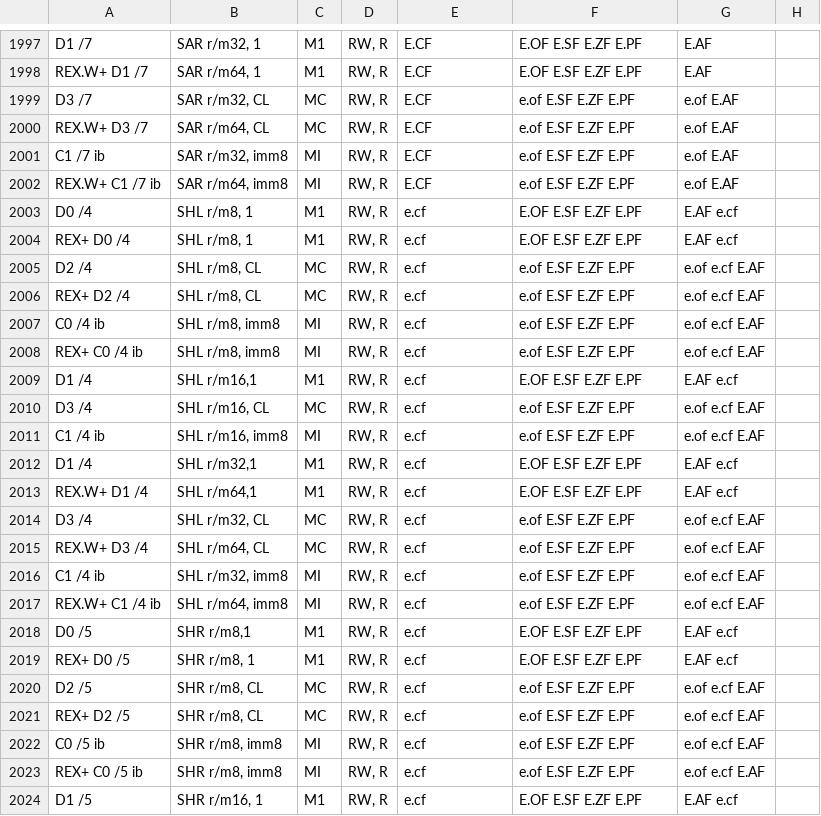
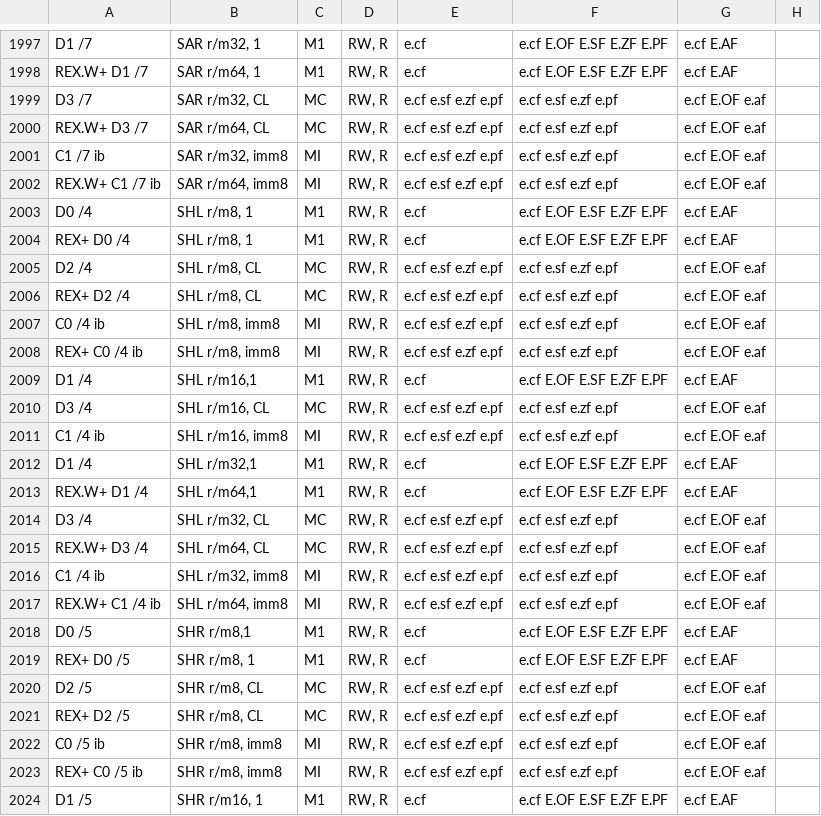
Before and after one commit to StanfordPL/x64asm, a CSV file: src/x86.csv, drawn as a sheet; only a part is shown, gaps mark what is left out; the diff covers the shown part only; the diff names each change by its address in the sheet, - before the commit and + after, or states it on an @@ line.

```diff
--- a/src/x86.csv
+++ b/src/x86.csv
-E1997:E1998: E.CF
+E1997:E1998: e.cf
-F1997:F1998: E.OF E.SF E.ZF E.PF
+F1997:F1998: e.cf E.OF E.SF E.ZF E.PF
-G1997:G1998: E.AF
+G1997:G1998: e.cf E.AF
-E1999:E2002: E.CF
+E1999:E2002: e.cf e.sf e.zf e.pf
-F1999:F2002: e.of E.SF E.ZF E.PF
+F1999:F2002: e.cf e.sf e.zf e.pf
-G1999:G2002: e.of E.AF
+G1999:G2002: e.cf E.OF e.af
-F2003:F2004: E.OF E.SF E.ZF E.PF
+F2003:F2004: e.cf E.OF E.SF E.ZF E.PF
-G2003:G2004: E.AF e.cf
+G2003:G2004: e.cf E.AF
-E2005:E2008: e.cf
+E2005:E2008: e.cf e.sf e.zf e.pf
-F2005:F2008: e.of E.SF E.ZF E.PF
+F2005:F2008: e.cf e.sf e.zf e.pf
-G2005:G2008: e.of e.cf E.AF
+G2005:G2008: e.cf E.OF e.af
-F2009: E.OF E.SF E.ZF E.PF
+F2009: e.cf E.OF E.SF E.ZF E.PF
-G2009: E.AF e.cf
+G2009: e.cf E.AF
-E2010:E2011: e.cf
+E2010:E2011: e.cf e.sf e.zf e.pf
-F2010:F2011: e.of E.SF E.ZF E.PF
+F2010:F2011: e.cf e.sf e.zf e.pf
-G2010:G2011: e.of e.cf E.AF
+G2010:G2011: e.cf E.OF e.af
-F2012:F2013: E.OF E.SF E.ZF E.PF
+F2012:F2013: e.cf E.OF E.SF E.ZF E.PF
-G2012:G2013: E.AF e.cf
+G2012:G2013: e.cf E.AF
-E2014:E2017: e.cf
+E2014:E2017: e.cf e.sf e.zf e.pf
-F2014:F2017: e.of E.SF E.ZF E.PF
+F2014:F2017: e.cf e.sf e.zf e.pf
-G2014:G2017: e.of e.cf E.AF
+G2014:G2017: e.cf E.OF e.af
-F2018:F2019: E.OF E.SF E.ZF E.PF
+F2018:F2019: e.cf E.OF E.SF E.ZF E.PF
-G2018:G2019: E.AF e.cf
+G2018:G2019: e.cf E.AF
-E2020:E2023: e.cf
+E2020:E2023: e.cf e.sf e.zf e.pf
-F2020:F2023: e.of E.SF E.ZF E.PF
+F2020:F2023: e.cf e.sf e.zf e.pf
-G2020:G2023: e.of e.cf E.AF
+G2020:G2023: e.cf E.OF e.af
-F2024: E.OF E.SF E.ZF E.PF
+F2024: e.cf E.OF E.SF E.ZF E.PF
-G2024: E.AF e.cf
+G2024: e.cf E.AF
```
Also changed, not shown: 94 edited cells elsewhere in this file, 1 other file.
